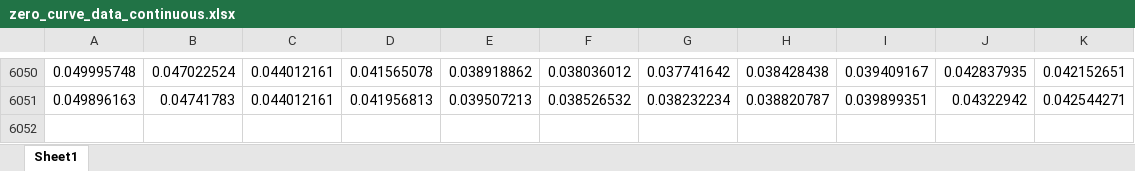
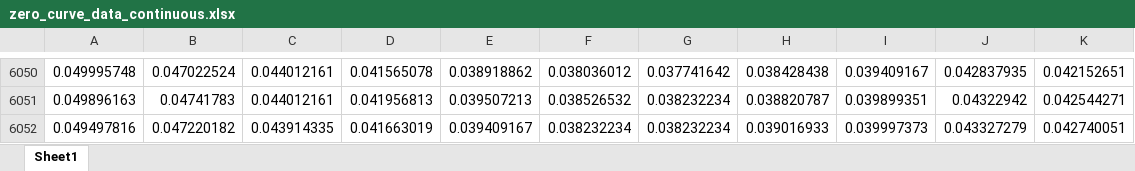
Before and after one commit to MightyHanson/strategy_playground, an Excel workbook: proj_yield_curve_construction/output/zero_curve_data_continuous.xlsx, sheet Sheet1, drawn as a sheet; only a part is shown, gaps mark what is left out; values as stored, in another font and other column widths than the file's, no borders; the diff names each change by its address in the sheet, - before the commit and + after, or states it on an @@ line.

```diff
--- a/proj_yield_curve_construction/output/zero_curve_data_continuous.xlsx (sheet Sheet1)
+++ b/proj_yield_curve_construction/output/zero_curve_data_continuous.xlsx (sheet Sheet1)
+row 6052: 0.049497816 | 0.047220182 | 0.043914335 | 0.041663019 | 0.039409167 | 0.038232234 | 0.038232234 | 0.039016933 | 0.039997373 | 0.043327279 | 0.042740051
```
Also changed, not shown: proj_yield_curve_construction/output/optimized_curves.xlsx, proj_yield_curve_construction/output/yield_data.xlsx, 3 other files.
